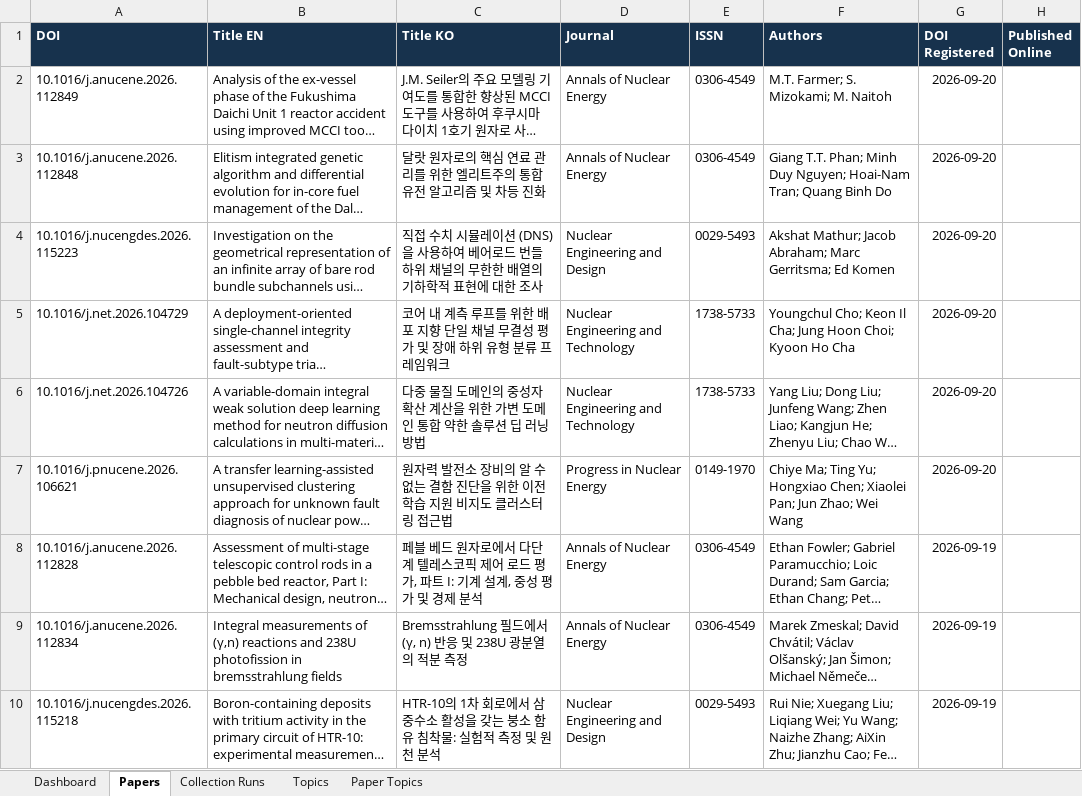
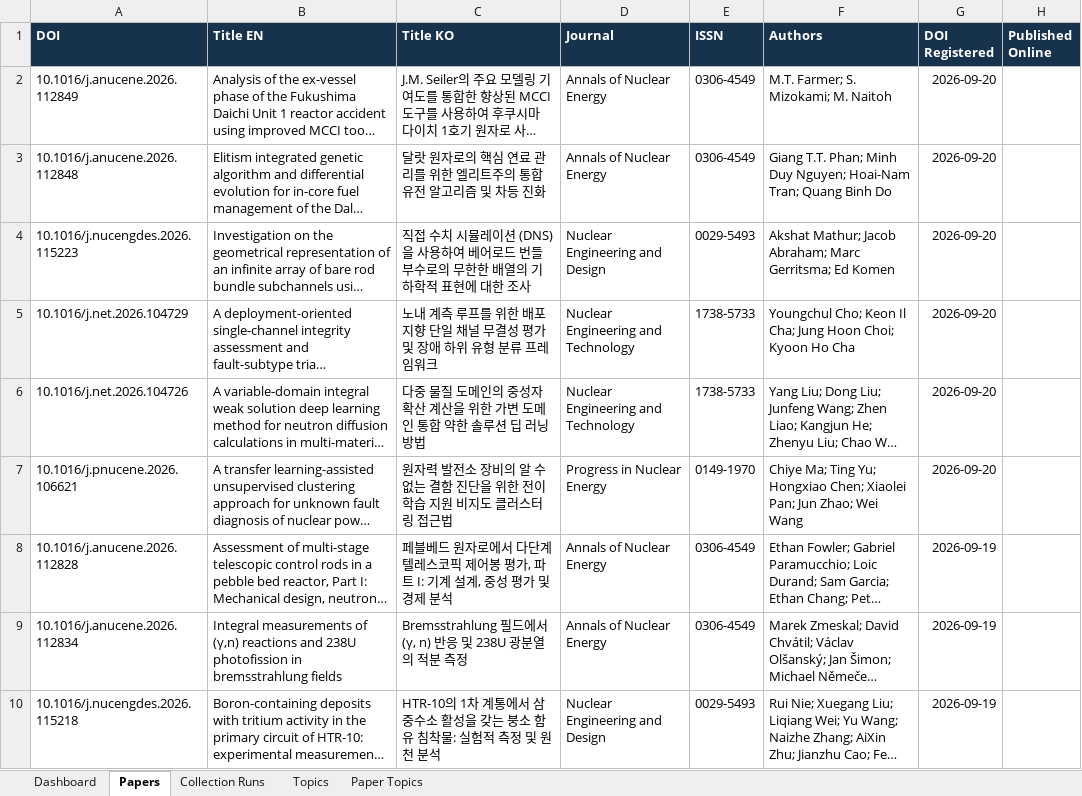
Before and after one commit to malmok2/PaperCollection, an Excel workbook: outputs/nuclear-literature-database.xlsx, sheet Papers, drawn as a sheet; only a part is shown; long unchanged cells end in …; values as stored, in another font and other column widths than the file's, no borders; table styles not drawn; the diff covers the shown part only; the diff names each change by its address in the sheet, - before the commit and + after, or states it on an @@ line.

```diff
--- a/outputs/nuclear-literature-database.xlsx (sheet Papers)
+++ b/outputs/nuclear-literature-database.xlsx (sheet Papers)
-C4 (Title KO): …번들 하위 채널의 무한…
+C4 (Title KO): …번들 부수로의 무한…
-C5 (Title KO): 코어 내 계측…
+C5 (Title KO): 노내 계측…
-C7 (Title KO): …위한 이전 학습 지…
+C7 (Title KO): …위한 전이학습 지…
-C8 (Title KO): 페블 베드 원자로에서 다단계 텔레스코픽 제어 로드 평가,…
+C8 (Title KO): 페블베드 원자로에서 다단계 텔레스코픽 제어봉 평가,…
-C10 (Title KO): …1차 회로에서 삼…
+C10 (Title KO): …1차 계통에서 삼…
```
Also changed, not shown: 27 edited cells elsewhere in this sheet, 10 other files.
